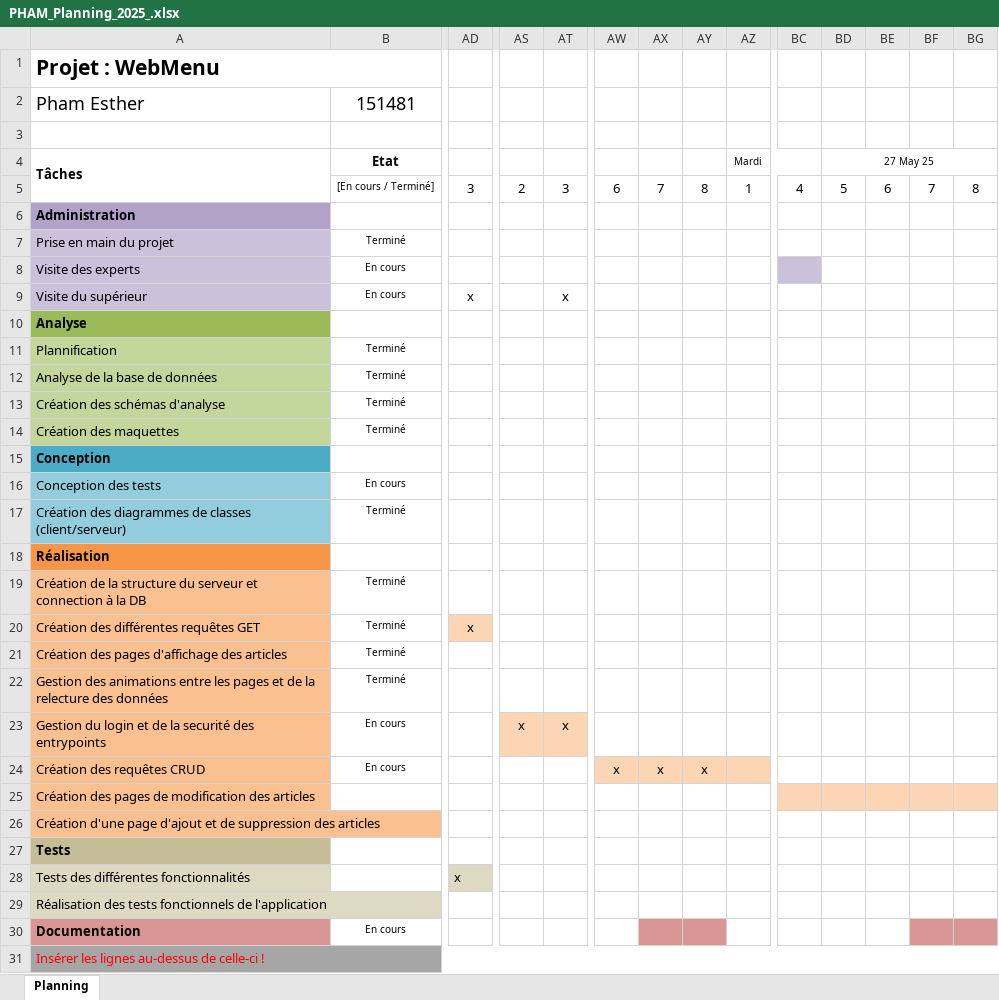
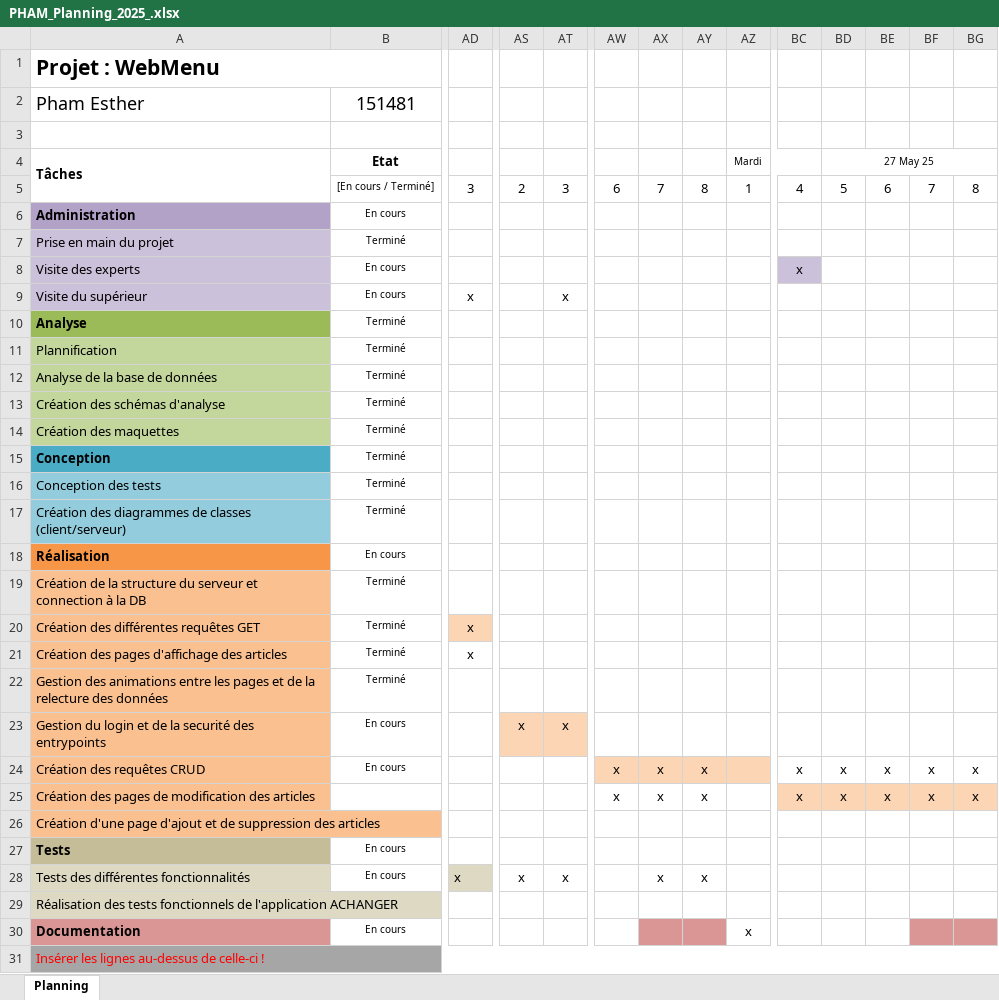
Before and after one commit to estpha/webmenu, an Excel workbook: docs/PHAM_Planning_2025_.xlsx, sheet Planning, drawn as a sheet; only a part is shown, gaps mark what is left out; values as stored, in another font and other column widths than the file's, no borders; charts and pictures and conditional formats not drawn; the diff covers the shown part only; the diff names each change by its address in the sheet, - before the commit and + after, or states it on an @@ line.

```diff
--- a/docs/PHAM_Planning_2025_.xlsx (sheet Planning)
+++ b/docs/PHAM_Planning_2025_.xlsx (sheet Planning)
-B6: (empty)
+B6: En cours
-BC8: (empty)
+BC8: x
-B10: (empty)
+B10: Terminé
-B15: (empty)
+B15: Terminé
-B16: En cours
+B16: Terminé
-B18: (empty)
+B18: En cours
-AD21: (empty)
+AD21: x
-BC24:BC25: (empty)
+BC24:BC25: x
-BD24:BD25: (empty)
+BD24:BD25: x
-BE24:BE25: (empty)
+BE24:BE25: x
-BF24:BF25: (empty)
+BF24:BF25: x
-BG24:BG25: (empty)
+BG24:BG25: x
-AW25: (empty)
+AW25: x
-AX25: (empty)
+AX25: x
-AY25: (empty)
+AY25: x
-B27:B28: (empty)
+B27:B28: En cours
-AS28: (empty)
+AS28: x
-AT28: (empty)
+AT28: x
-AX28: (empty)
+AX28: x
-AY28: (empty)
+AY28: x
-A29: …de l'application
+A29: …de l'application ACHANGER
-AZ30: (empty)
+AZ30: x
```
Also changed, not shown: 2 edited cells elsewhere in this sheet, charts or pictures, docs/PHAM_Journal_2025.xlsx, 19 other files.
